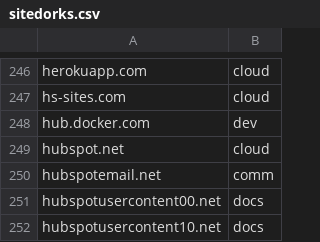
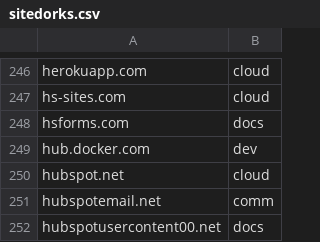
Before and after one commit to Zarcolio/sitedorks, a CSV file: csv/sitedorks.csv, drawn as a sheet; only a part is shown, gaps mark what is left out; the shorter side is filled out with more unchanged rows.

Commit message:
Update sitedorks.csv

```diff
--- a/csv/sitedorks.csv
+++ b/csv/sitedorks.csv
@@ -247,2 +247,3 @@ herokuapp.com,cloud
 hs-sites.com,cloud
+hsforms.com,docs
 hub.docker.com,dev
```
